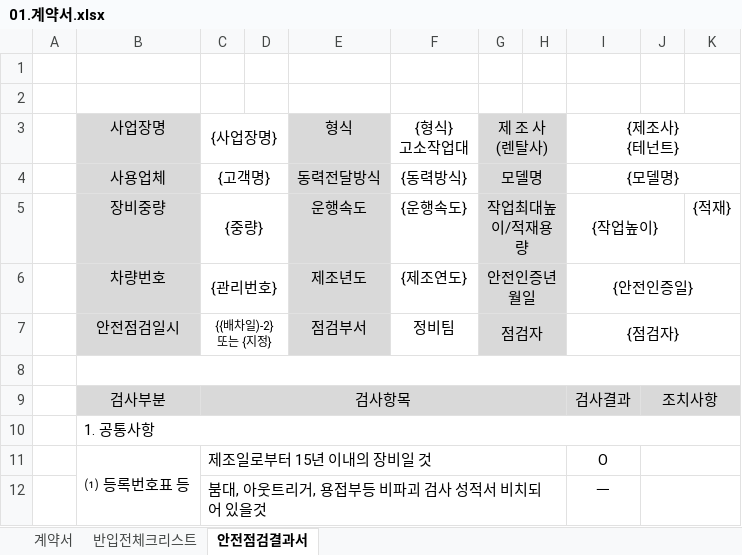
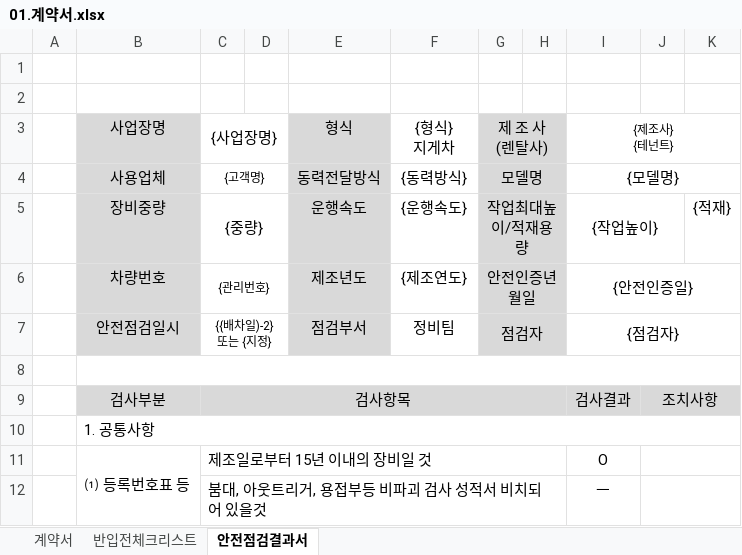
Before and after one commit to DragonRPA/ebro_fl, an Excel workbook: public/01.계약서.xlsx, sheet 안전점검결과서, drawn as a sheet; only a part is shown; values as stored, in another font and other column widths than the file's, no borders; charts and pictures not drawn; ↵ is a line break in a cell; the diff names each change by its address in the sheet, - before the commit and + after, or states it on an @@ line.

```diff
--- a/public/01.계약서.xlsx (sheet 안전점검결과서)
+++ b/public/01.계약서.xlsx (sheet 안전점검결과서)
-F3: {형식} ↵ 고소작업대
+F3: {형식} ↵ 지게차
@@ I3 text size: smaller @@
@@ C4 text size: smaller @@
@@ C6 text size: smaller @@
```
Also changed, not shown: sheet 계약서, sheet 반입전체크리스트, hidden cells, charts or pictures, public/거래명세서양식.xlsx, 9 other files.
